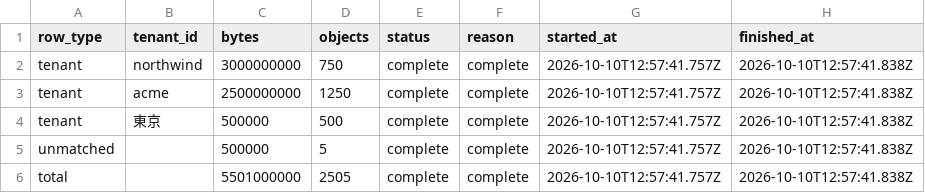
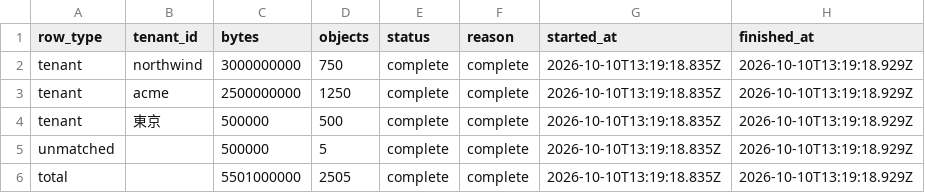
Before and after one commit to geopet85/tenantmeter, a CSV file: docs/examples/demo.csv, drawn as a sheet.

```diff
--- a/docs/examples/demo.csv
+++ b/docs/examples/demo.csv
@@ -1,6 +1,6 @@
 "row_type","tenant_id","bytes","objects","status","reason","started_at","finished_at"
-"tenant","northwind","3000000000","750","complete","complete","2026-10-10T12:57:41.757Z","2026-10-10T12:57:41.838Z"
-"tenant","acme","2500000000","1250","complete","complete","2026-10-10T12:57:41.757Z","2026-10-10T12:57:41.838Z"
-"tenant","東京","500000","500","complete","complete","2026-10-10T12:57:41.757Z","2026-10-10T12:57:41.838Z"
-"unmatched","","500000","5","complete","complete","2026-10-10T12:57:41.757Z","2026-10-10T12:57:41.838Z"
-"total","","5501000000","2505","complete","complete","2026-10-10T12:57:41.757Z","2026-10-10T12:57:41.838Z"
+"tenant","northwind","3000000000","750","complete","complete","2026-10-10T13:19:18.835Z","2026-10-10T13:19:18.929Z"
+"tenant","acme","2500000000","1250","complete","complete","2026-10-10T13:19:18.835Z","2026-10-10T13:19:18.929Z"
+"tenant","東京","500000","500","complete","complete","2026-10-10T13:19:18.835Z","2026-10-10T13:19:18.929Z"
+"unmatched","","500000","5","complete","complete","2026-10-10T13:19:18.835Z","2026-10-10T13:19:18.929Z"
+"total","","5501000000","2505","complete","complete","2026-10-10T13:19:18.835Z","2026-10-10T13:19:18.929Z"
```
Also changed, not shown: 46 other files.
